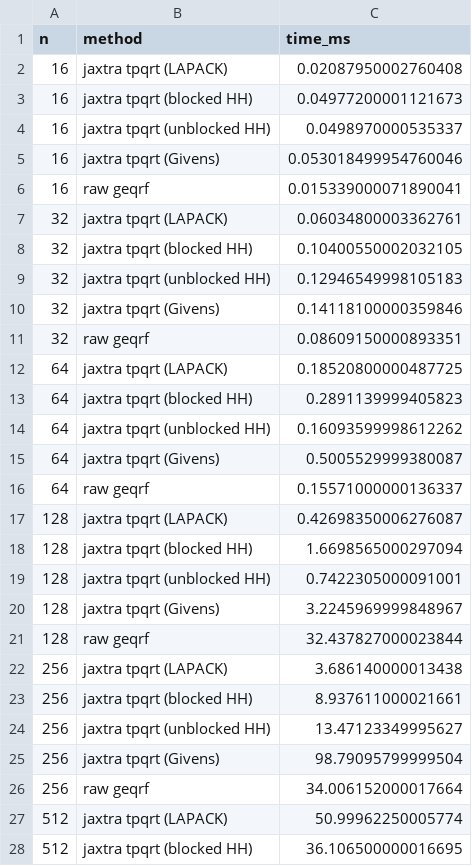
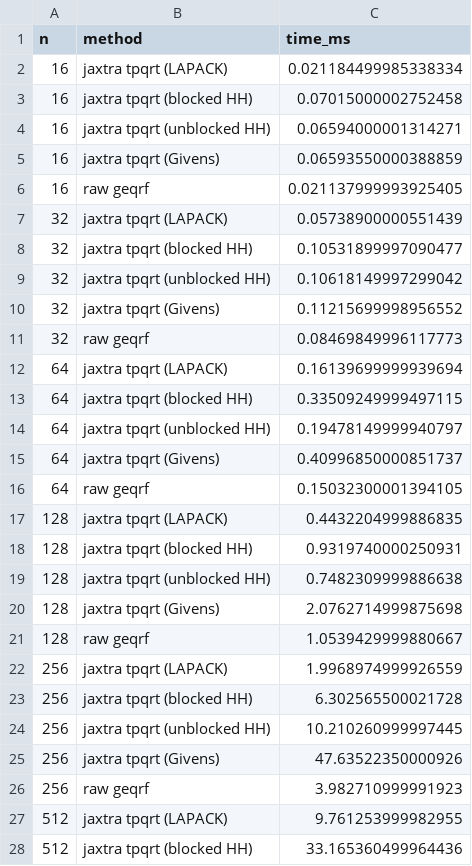
Before and after one commit to jpbrodrick89/jaxtra, a CSV file: benchmarks/results/bench_tpqrt.csv, drawn as a sheet; only a part is shown; the diff covers the shown part only.

```diff
--- a/benchmarks/results/bench_tpqrt.csv
+++ b/benchmarks/results/bench_tpqrt.csv
@@ -1,28 +1,28 @@
 n,method,time_ms
-16,jaxtra tpqrt (LAPACK),0.02087950002760408
-16,jaxtra tpqrt (blocked HH),0.04977200001121673
-16,jaxtra tpqrt (unblocked HH),0.0498970000535337
-16,jaxtra tpqrt (Givens),0.053018499954760046
-16,raw geqrf,0.015339000071890041
-32,jaxtra tpqrt (LAPACK),0.06034800003362761
-32,jaxtra tpqrt (blocked HH),0.10400550002032105
-32,jaxtra tpqrt (unblocked HH),0.12946549998105183
-32,jaxtra tpqrt (Givens),0.14118100000359846
-32,raw geqrf,0.08609150000893351
-64,jaxtra tpqrt (LAPACK),0.18520800000487725
-64,jaxtra tpqrt (blocked HH),0.2891139999405823
-64,jaxtra tpqrt (unblocked HH),0.16093599998612262
-64,jaxtra tpqrt (Givens),0.5005529999380087
-64,raw geqrf,0.15571000000136337
-128,jaxtra tpqrt (LAPACK),0.42698350006276087
-128,jaxtra tpqrt (blocked HH),1.6698565000297094
-128,jaxtra tpqrt (unblocked HH),0.7422305000091001
-128,jaxtra tpqrt (Givens),3.2245969999848967
-128,raw geqrf,32.437827000023844
-256,jaxtra tpqrt (LAPACK),3.686140000013438
-256,jaxtra tpqrt (blocked HH),8.937611000021661
-256,jaxtra tpqrt (unblocked HH),13.47123349995627
-256,jaxtra tpqrt (Givens),98.79095799999504
-256,raw geqrf,34.006152000017664
-512,jaxtra tpqrt (LAPACK),50.99962250005774
-512,jaxtra tpqrt (blocked HH),36.106500000016695
+16,jaxtra tpqrt (LAPACK),0.021184499985338334
+16,jaxtra tpqrt (blocked HH),0.07015000002752458
+16,jaxtra tpqrt (unblocked HH),0.06594000001314271
+16,jaxtra tpqrt (Givens),0.06593550000388859
+16,raw geqrf,0.021137999993925405
+32,jaxtra tpqrt (LAPACK),0.05738900000551439
+32,jaxtra tpqrt (blocked HH),0.10531899997090477
+32,jaxtra tpqrt (unblocked HH),0.10618149997299042
+32,jaxtra tpqrt (Givens),0.11215699998956552
+32,raw geqrf,0.08469849996117773
+64,jaxtra tpqrt (LAPACK),0.16139699999939694
+64,jaxtra tpqrt (blocked HH),0.33509249999497115
+64,jaxtra tpqrt (unblocked HH),0.19478149999940797
+64,jaxtra tpqrt (Givens),0.40996850000851737
+64,raw geqrf,0.15032300001394105
+128,jaxtra tpqrt (LAPACK),0.4432204999886835
+128,jaxtra tpqrt (blocked HH),0.9319740000250931
+128,jaxtra tpqrt (unblocked HH),0.7482309999886638
+128,jaxtra tpqrt (Givens),2.0762714999875698
+128,raw geqrf,1.0539429999880667
+256,jaxtra tpqrt (LAPACK),1.9968974999926559
+256,jaxtra tpqrt (blocked HH),6.302565500021728
+256,jaxtra tpqrt (unblocked HH),10.210260999997445
+256,jaxtra tpqrt (Givens),47.63522350000926
+256,raw geqrf,3.982710999991923
+512,jaxtra tpqrt (LAPACK),9.761253999982955
+512,jaxtra tpqrt (blocked HH),33.165360499964436
```
Also changed, not shown: 8 edited cells elsewhere in this file, 2 other files.
